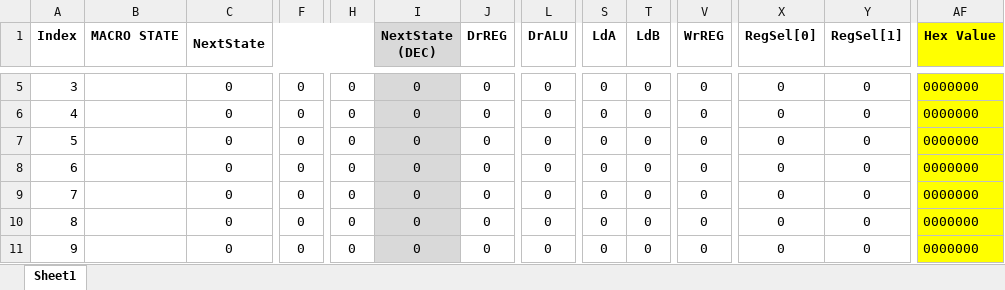
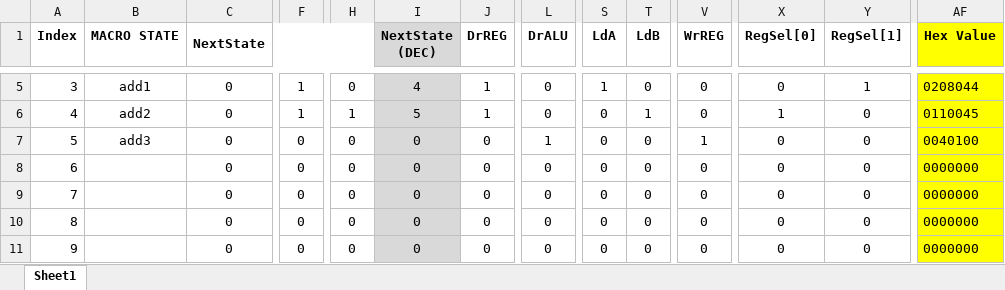
Before and after one commit to Yanderuri/CS_2200, an Excel workbook: projects/cs2200-project-1/microcode/microcode.xlsx, sheet Sheet1, drawn as a sheet; only a part is shown, gaps mark what is left out; values as stored, in another font and other column widths than the file's, no borders; conditional formats not drawn; the diff covers the shown part only; the diff names each change by its address in the sheet, - before the commit and + after, or states it on an @@ line.

```diff
--- a/projects/cs2200-project-1/microcode/microcode.xlsx (sheet Sheet1)
+++ b/projects/cs2200-project-1/microcode/microcode.xlsx (sheet Sheet1)
-B5 (MACRO STATE): (empty)
+B5 (MACRO STATE): add1
-F5:F6: 0
+F5:F6: 1
-I5 (NextState (DEC)): 0
+I5 (NextState (DEC)): 4
-J5:J6 (DrREG): 0
+J5:J6 (DrREG): 1
-S5 (LdA): 0
+S5 (LdA): 1
-Y5 (RegSel[1]): 0
+Y5 (RegSel[1]): 1
-AF5 (Hex Value): 0000000
+AF5 (Hex Value): 0208044
-B6 (MACRO STATE): (empty)
+B6 (MACRO STATE): add2
-H6: 0
+H6: 1
-I6 (NextState (DEC)): 0
+I6 (NextState (DEC)): 5
-T6 (LdB): 0
+T6 (LdB): 1
-X6 (RegSel[0]): 0
+X6 (RegSel[0]): 1
-AF6 (Hex Value): 0000000
+AF6 (Hex Value): 0110045
-B7 (MACRO STATE): (empty)
+B7 (MACRO STATE): add3
-L7 (DrALU): 0
+L7 (DrALU): 1
-V7 (WrREG): 0
+V7 (WrREG): 1
-AF7 (Hex Value): 0000000
+AF7 (Hex Value): 0040100
```
Also changed, not shown: 13 added rows, 13 removed rows and 29 edited cells elsewhere in this sheet, 6 other files.
